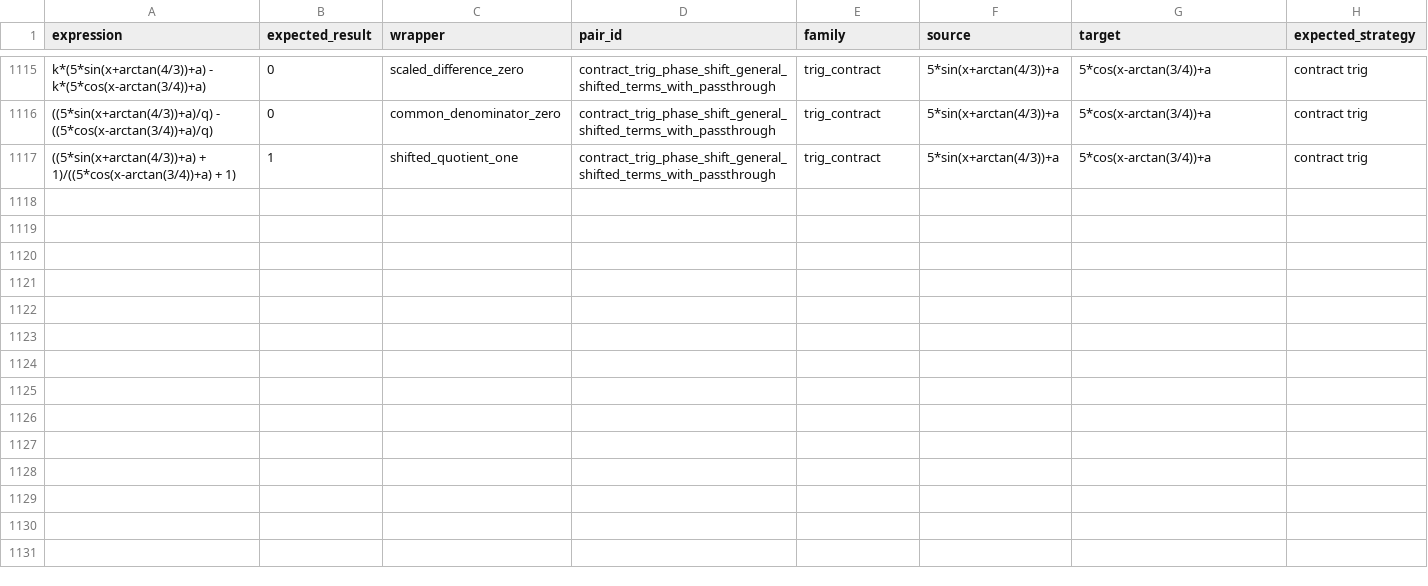
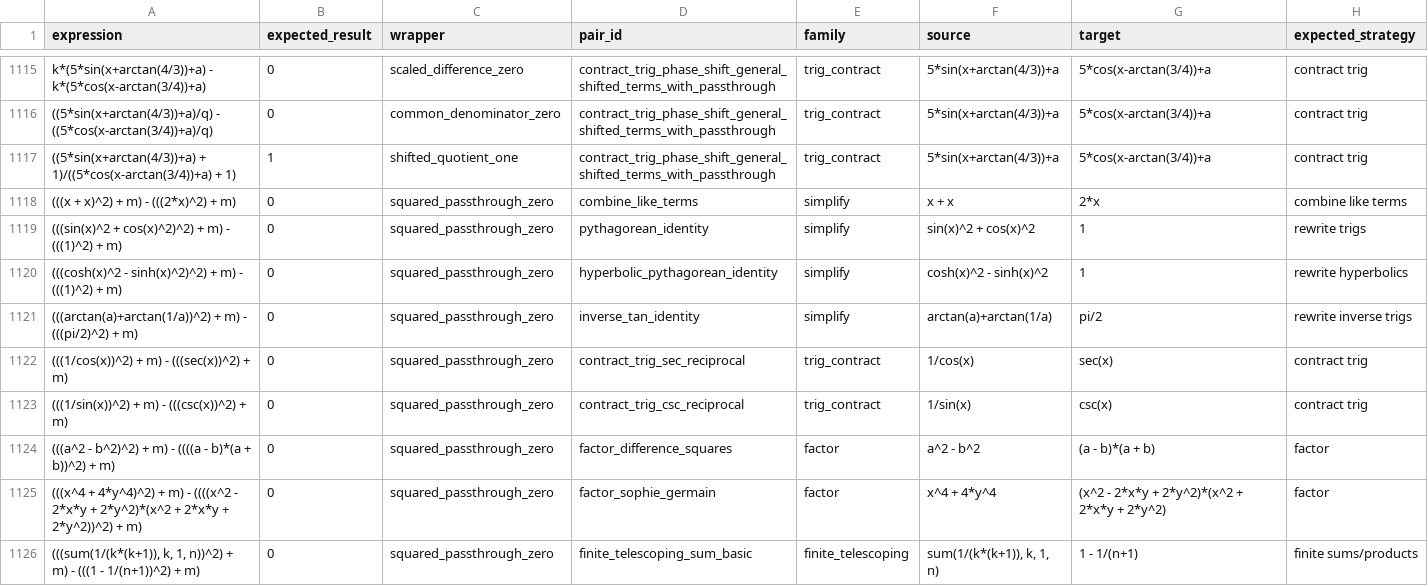
Before and after one commit to javileyes/ExpliCAS, a CSV file: docs/embedded_equivalence_context_corpus.csv, drawn as a sheet; only a part is shown, gaps mark what is left out.

Commit message:
Document ROI dimensions and expand embedded wrapper coverage

```diff
--- a/docs/embedded_equivalence_context_corpus.csv
+++ b/docs/embedded_equivalence_context_corpus.csv
@@ -1117 +1117,10 @@ k*(5*sin(x+arctan(4/3))+a) - k*(5*cos(x-arctan(3/4))+a),0,scaled_difference_zero
 ((5*sin(x+arctan(4/3))+a) + 1)/((5*cos(x-arctan(3/4))+a) + 1),1,shifted_quotient_one,contract_trig_phase_shift_general_shifted_terms_with_passthrough,trig_contract,5*sin(x+arctan(4/3))+a,5*cos(x-arctan(3/4))+a,contract trig
+(((x + x)^2) + m) - (((2*x)^2) + m),0,squared_passthrough_zero,combine_like_terms,simplify,x + x,2*x,combine like terms
+(((sin(x)^2 + cos(x)^2)^2) + m) - (((1)^2) + m),0,squared_passthrough_zero,pythagorean_identity,simplify,sin(x)^2 + cos(x)^2,1,rewrite trigs
+(((cosh(x)^2 - sinh(x)^2)^2) + m) - (((1)^2) + m),0,squared_passthrough_zero,hyperbolic_pythagorean_identity,simplify,cosh(x)^2 - sinh(x)^2,1,rewrite hyperbolics
+(((arctan(a)+arctan(1/a))^2) + m) - (((pi/2)^2) + m),0,squared_passthrough_zero,inverse_tan_identity,simplify,arctan(a)+arctan(1/a),pi/2,rewrite inverse trigs
+(((1/cos(x))^2) + m) - (((sec(x))^2) + m),0,squared_passthrough_zero,contract_trig_sec_reciprocal,trig_contract,1/cos(x),sec(x),contract trig
+(((1/sin(x))^2) + m) - (((csc(x))^2) + m),0,squared_passthrough_zero,contract_trig_csc_reciprocal,trig_contract,1/sin(x),csc(x),contract trig
+(((a^2 - b^2)^2) + m) - ((((a - b)*(a + b))^2) + m),0,squared_passthrough_zero,factor_difference_squares,factor,a^2 - b^2,(a - b)*(a + b),factor
+(((x^4 + 4*y^4)^2) + m) - ((((x^2 - 2*x*y + 2*y^2)*(x^2 + 2*x*y + 2*y^2))^2) + m),0,squared_passthrough_zero,factor_sophie_germain,factor,x^4 + 4*y^4,(x^2 - 2*x*y + 2*y^2)*(x^2 + 2*x*y + 2*y^2),factor
+"(((sum(1/(k*(k+1)), k, 1, n))^2) + m) - (((1 - 1/(n+1))^2) + m)",0,squared_passthrough_zero,finite_telescoping_sum_basic,finite_telescoping,"sum(1/(k*(k+1)), k, 1, n)",1 - 1/(n+1),finite sums/products
```
Also changed, not shown: 3 other files.
